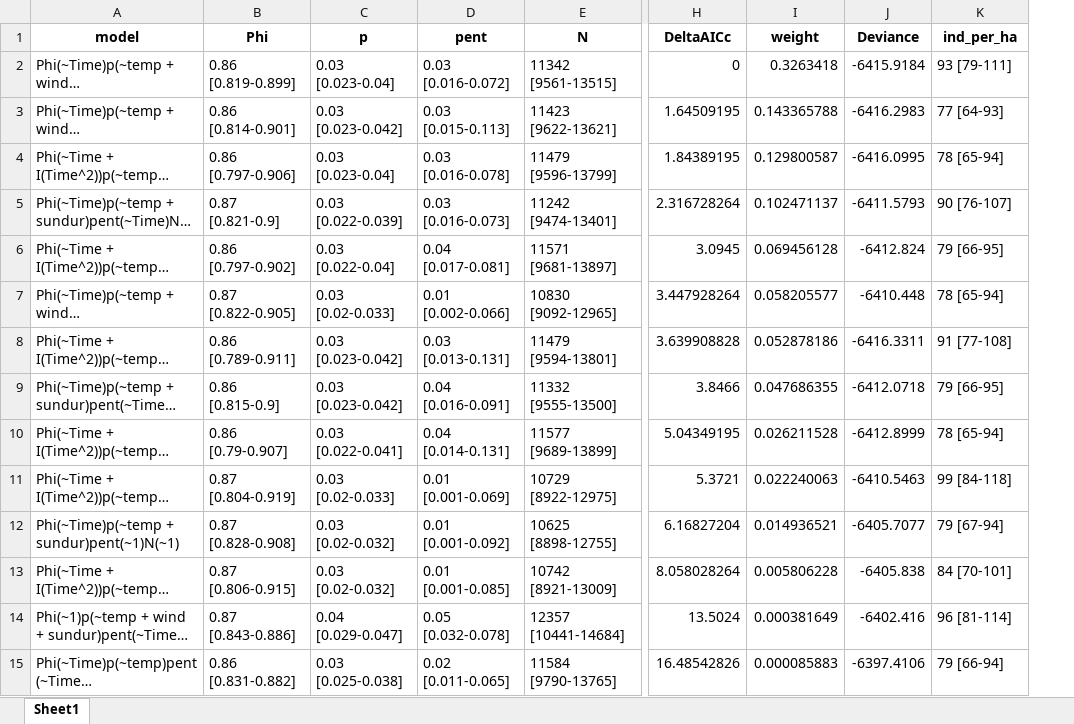
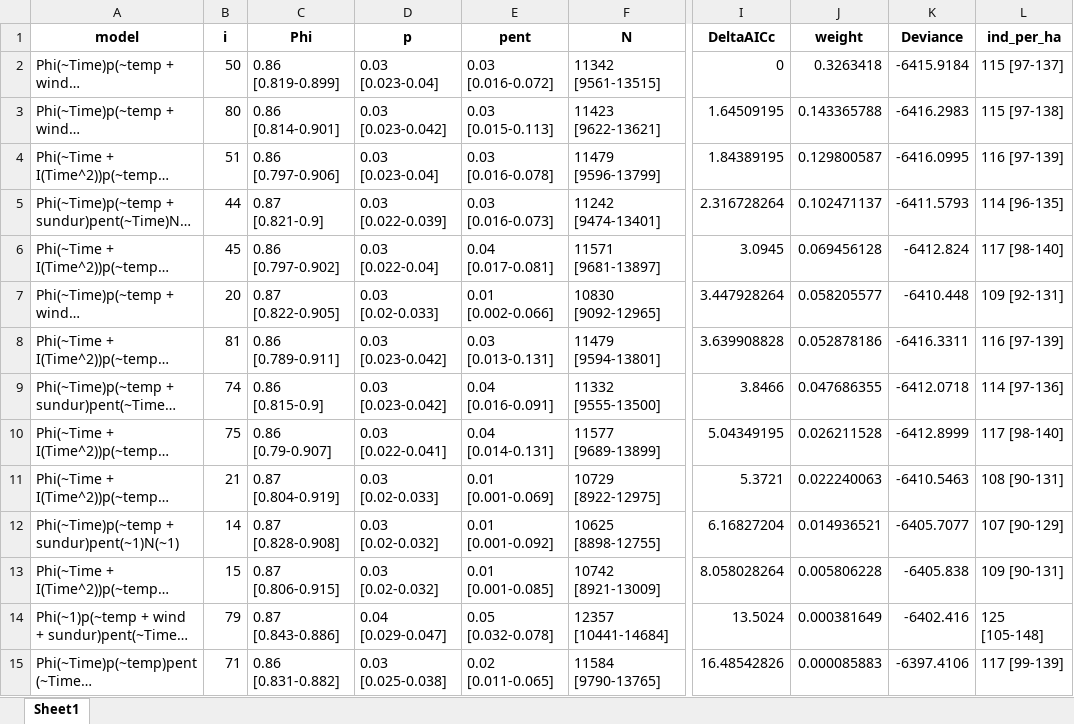
Before and after one commit to d-singer/aurinia_thuringia, an Excel workbook: data/population_models/models_summary_hainich_male.xlsx, sheet Sheet1, drawn as a sheet; only a part is shown, gaps mark what is left out; long unchanged cells end in …; values as stored, in another font and other column widths than the file's, no borders; addresses are those after the commit; the diff covers the shown part only; the diff names each change by its address in the sheet, - before the commit and + after, or states it on an @@ line.

```diff
--- a/data/population_models/models_summary_hainich_male.xlsx (sheet Sheet1)
+++ b/data/population_models/models_summary_hainich_male.xlsx (sheet Sheet1)
+column B (i), rows 2-15: 50 | 80 | 51 | 44 | 45 | 20 | 81 | 74 | 75 | 21 | 14 | 15 | 79 | 71
-L2 (ind_per_ha): 93 [79-111]
+L2 (ind_per_ha): 115 [97-137]
-L3 (ind_per_ha): 77 [64-93]
+L3 (ind_per_ha): 115 [97-138]
-L4 (ind_per_ha): 78 [65-94]
+L4 (ind_per_ha): 116 [97-139]
-L5 (ind_per_ha): 90 [76-107]
+L5 (ind_per_ha): 114 [96-135]
-L6 (ind_per_ha): 79 [66-95]
+L6 (ind_per_ha): 117 [98-140]
-L7 (ind_per_ha): 78 [65-94]
+L7 (ind_per_ha): 109 [92-131]
-L8 (ind_per_ha): 91 [77-108]
+L8 (ind_per_ha): 116 [97-139]
-L9 (ind_per_ha): 79 [66-95]
+L9 (ind_per_ha): 114 [97-136]
-L10 (ind_per_ha): 78 [65-94]
+L10 (ind_per_ha): 117 [98-140]
-L11 (ind_per_ha): 99 [84-118]
+L11 (ind_per_ha): 108 [90-131]
-L12 (ind_per_ha): 79 [67-94]
+L12 (ind_per_ha): 107 [90-129]
-L13 (ind_per_ha): 84 [70-101]
+L13 (ind_per_ha): 109 [90-131]
-L14 (ind_per_ha): 96 [81-114]
+L14 (ind_per_ha): 125 [105-148]
-L15 (ind_per_ha): 79 [66-94]
+L15 (ind_per_ha): 117 [99-139]
```
Also changed, not shown: 76 edited cells elsewhere in this sheet, data/population_models/models_output_hainich_male.xlsx, data/population_models/models_output_kriegberg.xlsx, 34 other files.
